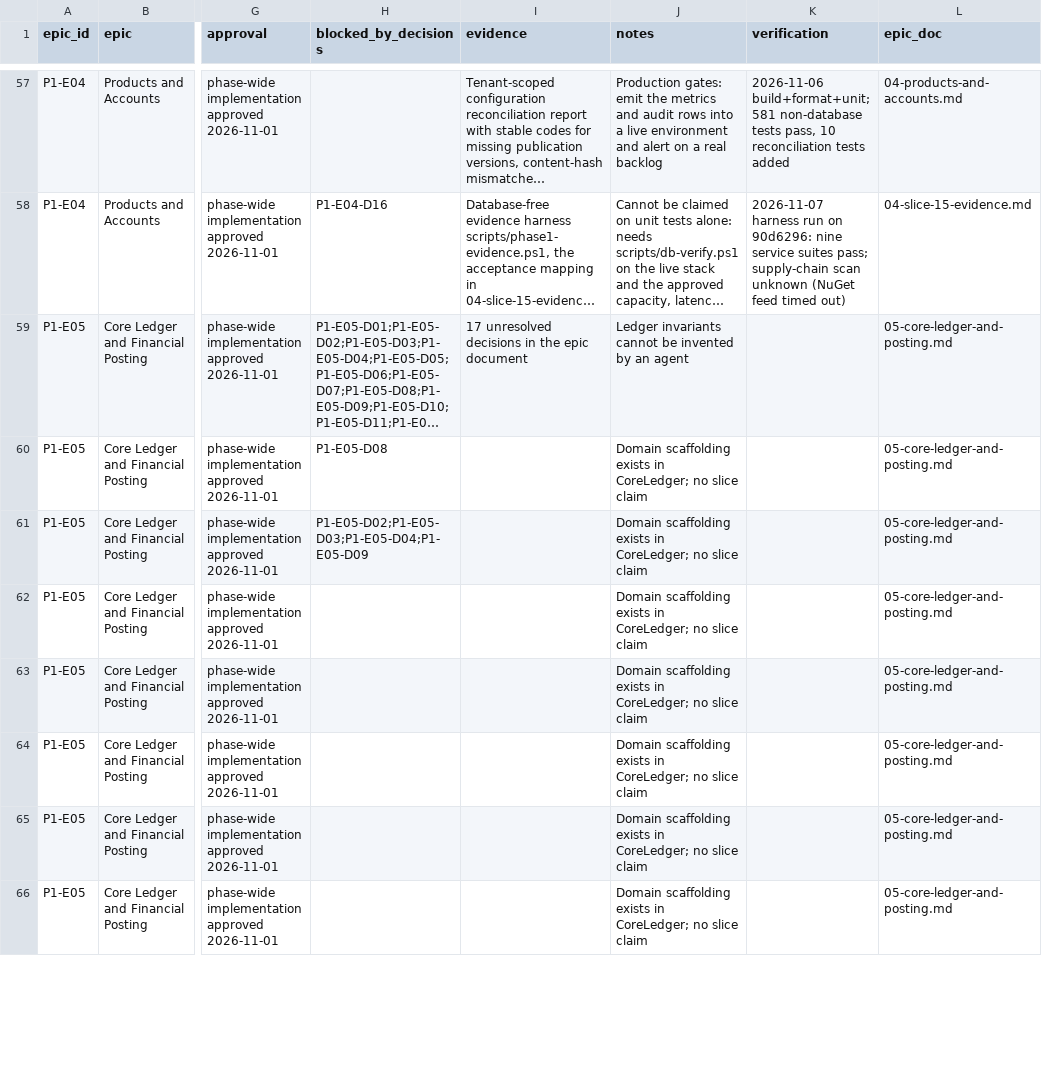
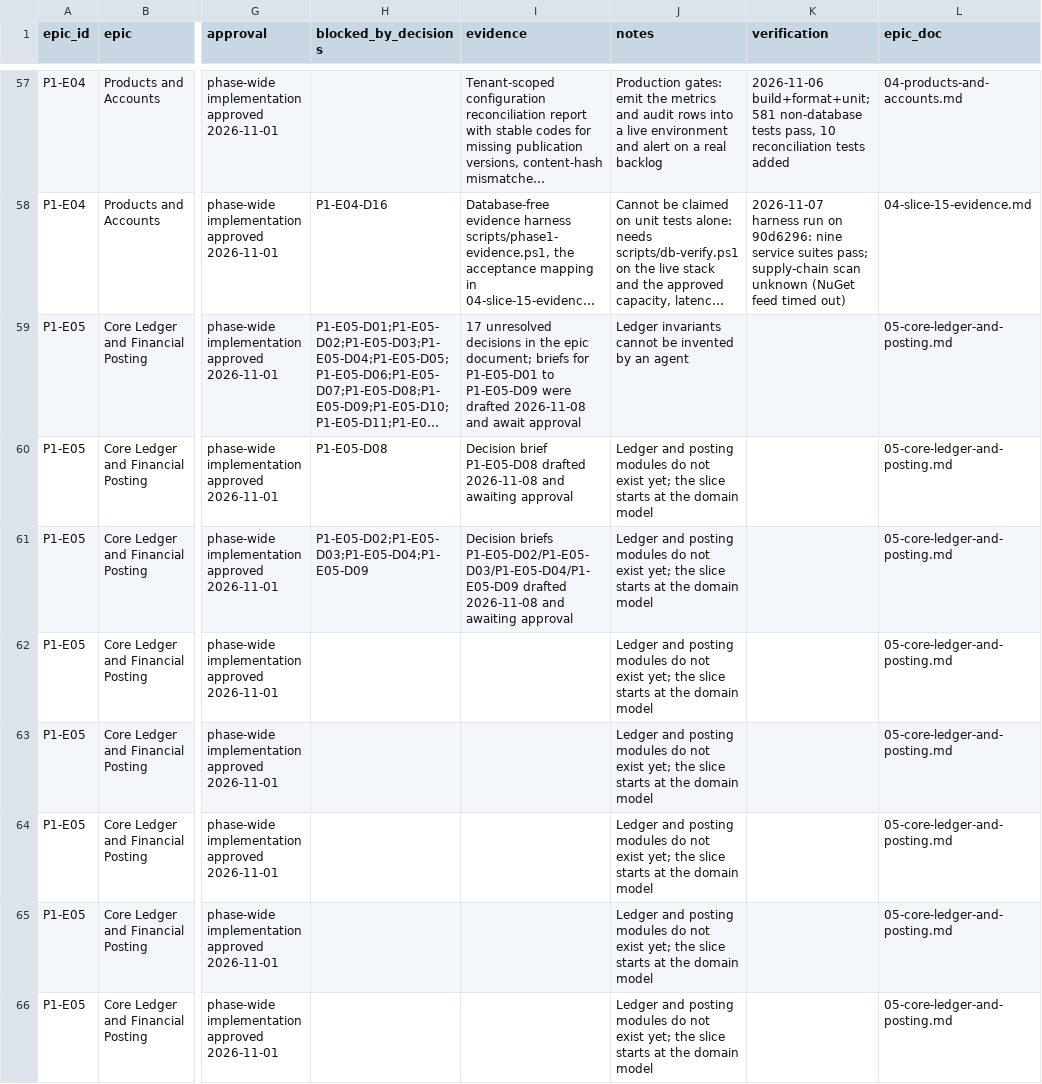
Before and after one commit to Open-Core-Banking-Project/backend, a CSV file: docs/implementation/phase-1-banking-foundation/slice-ledger.csv, drawn as a sheet; only a part is shown, gaps mark what is left out; long unchanged cells end in …; the diff covers the shown part only; the diff names each change by its address in the sheet, - before the commit and + after, or states it on an @@ line.

```diff
--- a/docs/implementation/phase-1-banking-foundation/slice-ledger.csv
+++ b/docs/implementation/phase-1-banking-foundation/slice-ledger.csv
-I59 (evidence): …the epic document
+I59 (evidence): …the epic document; briefs for P1-E05-D01 to P1-E05-D09 were drafted 2026-11-08 and await approval
-I60 (evidence): (empty)
+I60 (evidence): Decision brief P1-E05-D08 drafted 2026-11-08 and awaiting approval
-J60:J66 (notes): Domain scaffolding exists in CoreLedger; no slice claim
+J60:J66 (notes): Ledger and posting modules do not exist yet; the slice starts at the domain model
-I61 (evidence): (empty)
+I61 (evidence): Decision briefs P1-E05-D02/P1-E05-D03/P1-E05-D04/P1-E05-D09 drafted 2026-11-08 and awaiting approval
```
Also changed, not shown: 7 edited cells elsewhere in this file, docs/implementation/phase-1-banking-foundation/decision-register.csv, 11 other files.
